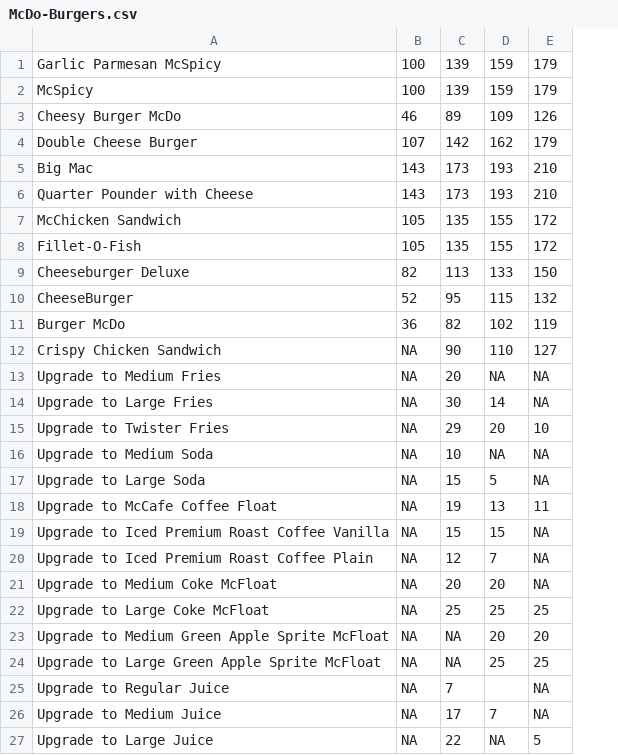
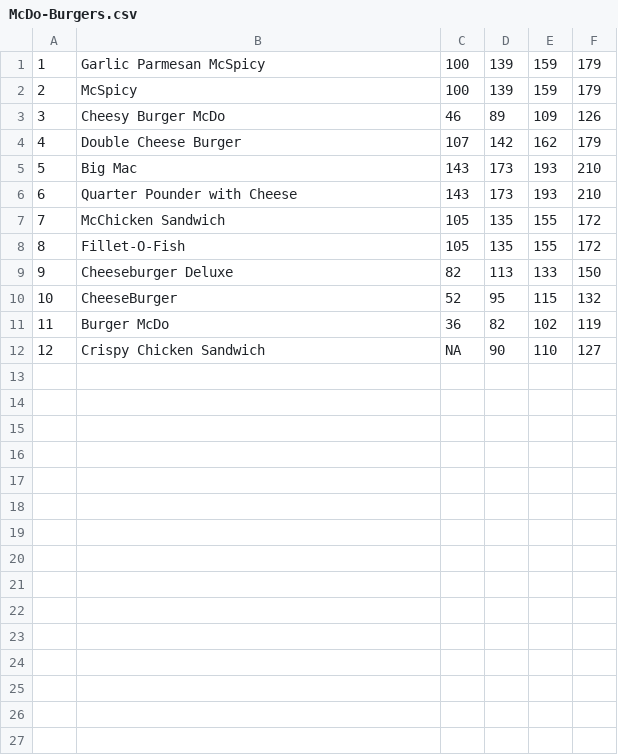
Before and after one commit to Albdog/Busog, a CSV file: app/src/main/assets/CSV/McDo-Burgers.csv, drawn as a sheet; removed rows and columns are numbered as before the commit, all else as after; the diff names each change by its address in the sheet, - before the commit and + after, or states it on an @@ line.

```diff
--- a/app/src/main/assets/CSV/McDo-Burgers.csv
+++ b/app/src/main/assets/CSV/McDo-Burgers.csv
+column A, rows 1-12: 1 | 2 | 3 | 4 | 5 | 6 | 7 | 8 | 9 | 10 | 11 | 12
-row 13: Upgrade to Medium Fries | NA | 20 | NA | NA
-row 14: Upgrade to Large Fries | NA | 30 | 14 | NA
-row 15: Upgrade to Twister Fries | NA | 29 | 20 | 10
-row 16: Upgrade to Medium Soda | NA | 10 | NA | NA
-row 17: Upgrade to Large Soda | NA | 15 | 5 | NA
-row 18: Upgrade to McCafe Coffee Float | NA | 19 | 13 | 11
-row 19: Upgrade to Iced Premium Roast Coffee Vanilla | NA | 15 | 15 | NA
-row 20: Upgrade to Iced Premium Roast Coffee Plain | NA | 12 | 7 | NA
-row 21: Upgrade to Medium Coke McFloat | NA | 20 | 20 | NA
-row 22: Upgrade to Large Coke McFloat | NA | 25 | 25 | 25
-row 23: Upgrade to Medium Green Apple Sprite McFloat | NA | NA | 20 | 20
-row 24: Upgrade to Large Green Apple Sprite McFloat | NA | NA | 25 | 25
-row 25: Upgrade to Regular Juice | NA | 7 |  | NA
-row 26: Upgrade to Medium Juice | NA | 17 | 7 | NA
-row 27: Upgrade to Large Juice | NA | 22 | NA | 5
```
Also changed, not shown: app/src/main/assets/CSV/McDo-Breakfast.csv, app/src/main/assets/CSV/McDo-Desserts.csv, 14 other files.
